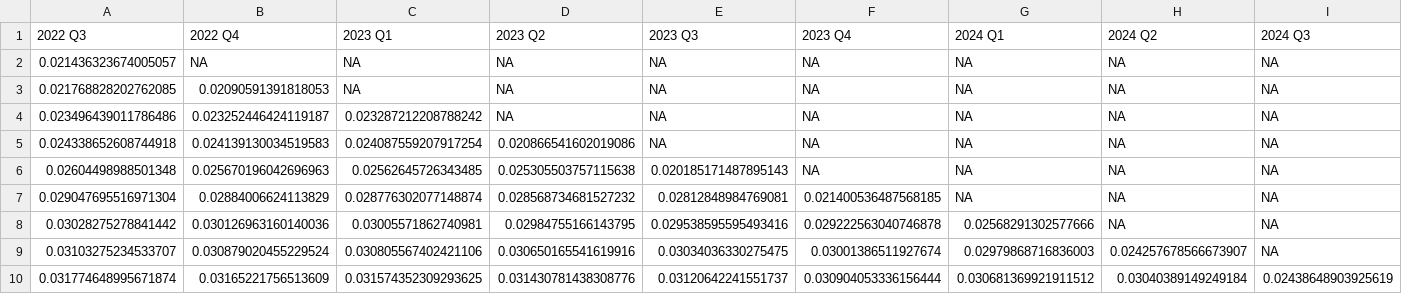
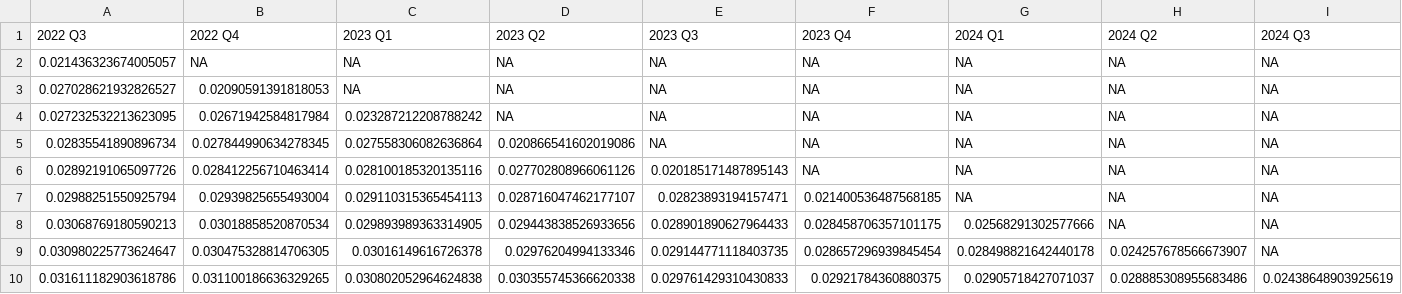
Before and after one commit to theshufflebee/space-cadet, a CSV file: output/forecast_df.csv, drawn as a sheet; only a part is shown; removed rows and columns are numbered as before the commit, all else as after; rows hold the shown columns only; the diff covers the shown part only; the diff names each change by its address in the sheet, - before the commit and + after, or states it on an @@ line.

```diff
--- a/output/forecast_df.csv
+++ b/output/forecast_df.csv
-A3 (2022 Q3): 0.021768828202762085
+A3 (2022 Q3): 0.027028621932826527
-A4 (2022 Q3): 0.023496439011786486
+A4 (2022 Q3): 0.027232532213623095
-B4 (2022 Q4): 0.023252446424119187
+B4 (2022 Q4): 0.02671942584817984
-A5 (2022 Q3): 0.024338652608744918
+A5 (2022 Q3): 0.02835541890896734
-B5 (2022 Q4): 0.024139130034519583
+B5 (2022 Q4): 0.027844990634278345
-C5 (2023 Q1): 0.024087559207917254
+C5 (2023 Q1): 0.027558306082636864
-A6 (2022 Q3): 0.02604498988501348
+A6 (2022 Q3): 0.02892191065097726
-B6 (2022 Q4): 0.025670196042696963
+B6 (2022 Q4): 0.028412256710463414
-C6 (2023 Q1): 0.02562645726343485
+C6 (2023 Q1): 0.028100185320135116
-D6 (2023 Q2): 0.025305503757115638
+D6 (2023 Q2): 0.027702808966061126
-A7 (2022 Q3): 0.029047695516971304
+A7 (2022 Q3): 0.02988251550925794
-B7 (2022 Q4): 0.02884006624113829
+B7 (2022 Q4): 0.02939825655493004
-C7 (2023 Q1): 0.028776302077148874
+C7 (2023 Q1): 0.029110315365454113
-D7 (2023 Q2): 0.028568734681527232
+D7 (2023 Q2): 0.028716047462177107
-E7 (2023 Q3): 0.02812848984769081
+E7 (2023 Q3): 0.02823893194157471
-A8 (2022 Q3): 0.03028275278841442
+A8 (2022 Q3): 0.03068769180590213
-B8 (2022 Q4): 0.030126963160140036
+B8 (2022 Q4): 0.03018858520870534
-C8 (2023 Q1): 0.03005571862740981
+C8 (2023 Q1): 0.029893989363314905
-D8 (2023 Q2): 0.02984755166143795
+D8 (2023 Q2): 0.029443838526933656
-E8 (2023 Q3): 0.029538595595493416
+E8 (2023 Q3): 0.028901890627964433
-F8 (2023 Q4): 0.029222563040746878
+F8 (2023 Q4): 0.028458706357101175
-A9 (2022 Q3): 0.03103275234533707
+A9 (2022 Q3): 0.030980225773624647
-B9 (2022 Q4): 0.030879020455229524
+B9 (2022 Q4): 0.030475328814706305
-C9 (2023 Q1): 0.030805567402421106
+C9 (2023 Q1): 0.03016149616726378
-D9 (2023 Q2): 0.030650165541619916
+D9 (2023 Q2): 0.02976204994133346
-E9 (2023 Q3): 0.03034036330275475
+E9 (2023 Q3): 0.029144771118403735
-F9 (2023 Q4): 0.03001386511927674
+F9 (2023 Q4): 0.028657296939845454
-G9 (2024 Q1): 0.02979868716836003
+G9 (2024 Q1): 0.028498821642440178
-row 10: 0.031774648995671874 | 0.03165221756513609 | 0.031574352309293625 | 0.031430781438308776 | 0.03120642241551737 | 0.030904053336156444 | 0.030681369921911512 | 0.03040389149249184 | 0.02438648903925619
+row 10: 0.031611182903618786 | 0.031100186636329265 | 0.030802052964624838 | 0.030355745366620338 | 0.029761429310430833 | 0.02921784360880375 | 0.02905718427071037 | 0.028885308955683486 | 0.02438648903925619
```
Also changed, not shown: 40 edited cells elsewhere in this file, output/okun_forecast_parameters.csv, 4 other files.
